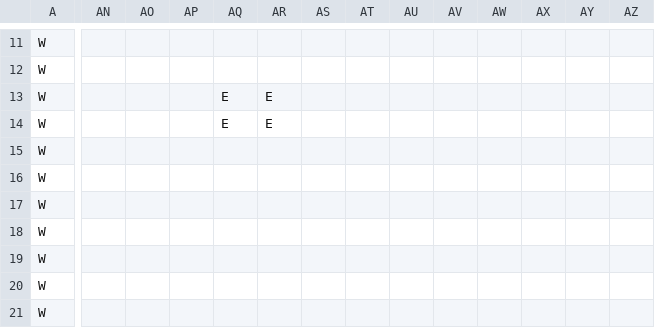
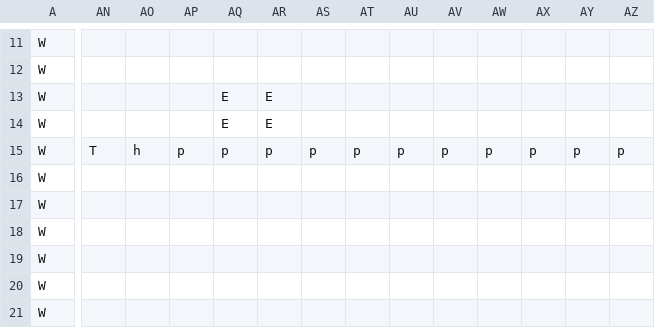
Before and after one commit to TobyMCGames/SP1Framework, a CSV file: SP1Framework/Maps/map1.csv, drawn as a sheet; only a part is shown, gaps mark what is left out; the diff covers the shown part only; the diff names each change by its address in the sheet, - before the commit and + after, or states it on an @@ line.

```diff
--- a/SP1Framework/Maps/map1.csv
+++ b/SP1Framework/Maps/map1.csv
-AN15: (empty)
+AN15: T
-AO15: (empty)
+AO15: h
-AP15: (empty)
+AP15: p
-AQ15: (empty)
+AQ15: p
-AR15: (empty)
+AR15: p
-AS15: (empty)
+AS15: p
-AT15: (empty)
+AT15: p
-AU15: (empty)
+AU15: p
-AV15: (empty)
+AV15: p
-AW15: (empty)
+AW15: p
-AX15: (empty)
+AX15: p
-AY15: (empty)
+AY15: p
-AZ15: (empty)
+AZ15: p
```
Also changed, not shown: 5 edited cells elsewhere in this file, 5 other files.
